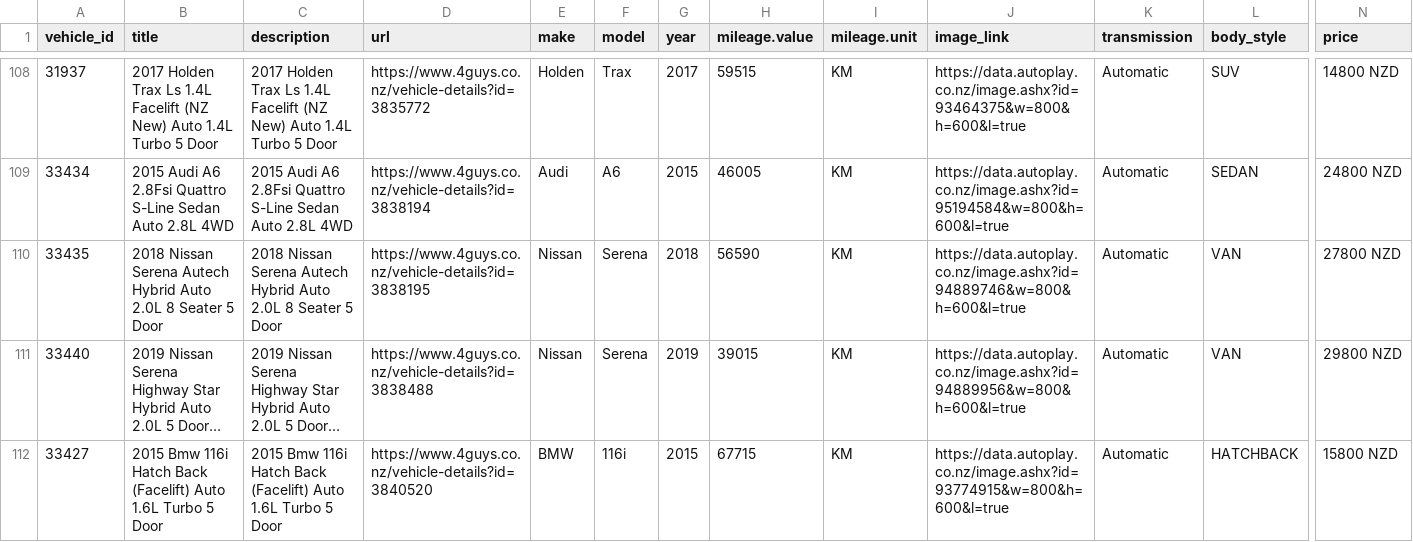
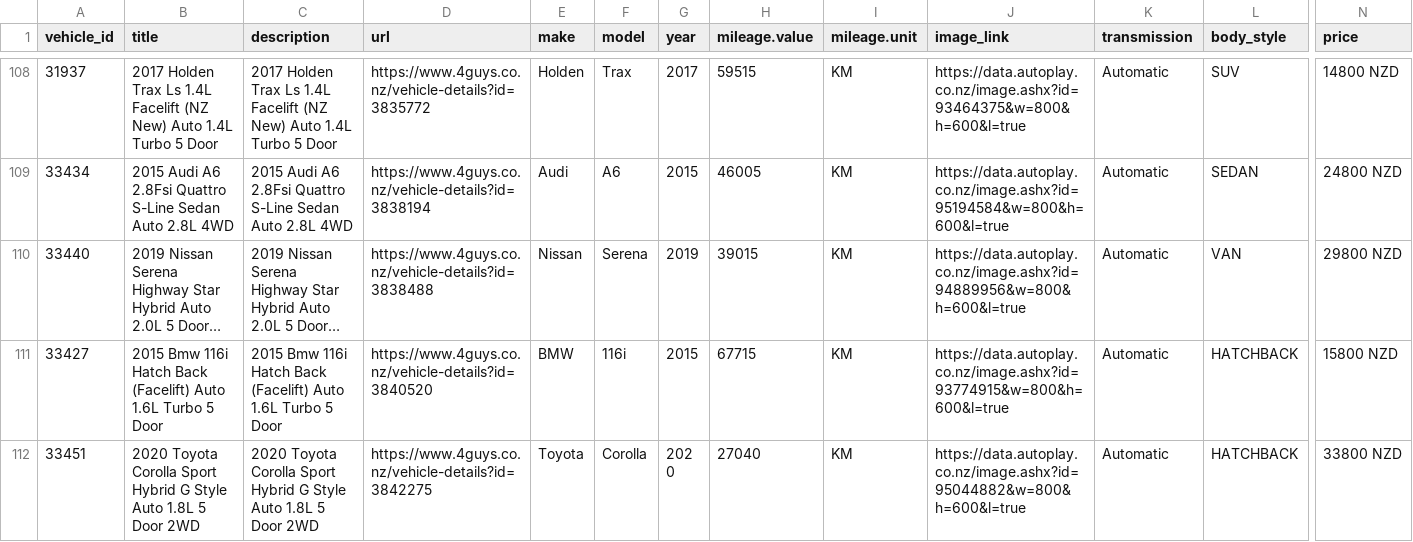
Before and after one commit to enquiries-svg/4guys-sitemap, a CSV file: tiktok-vehicle-feed.csv, drawn as a sheet; only a part is shown, gaps mark what is left out; the shorter side is filled out with more unchanged rows; long unchanged cells end in …; rows hold the shown columns only; the diff names each change by its address in the sheet, - before the commit and + after, or states it on an @@ line.

```diff
--- a/tiktok-vehicle-feed.csv
+++ b/tiktok-vehicle-feed.csv
-row 110: 33435 | 2018 Nissan Serena Autech Hybrid Auto 2.0L 8 Seater 5 Door | 2018 Nissan Serena Autech Hybrid Auto 2.0L 8 Seater 5 Door | https://www.4guys.co.nz/vehicle-details?id=3838195 | Nissan | Serena | 2018 | 56590 | KM | https://data.autoplay.co.nz/image.ashx?id=94889746&w=800&h=600&l=true | Automatic | VAN | 27800 NZD
```
Also changed, not shown: meta-vehicle-feed.csv, remarketing-feed.csv, 3 other files.
